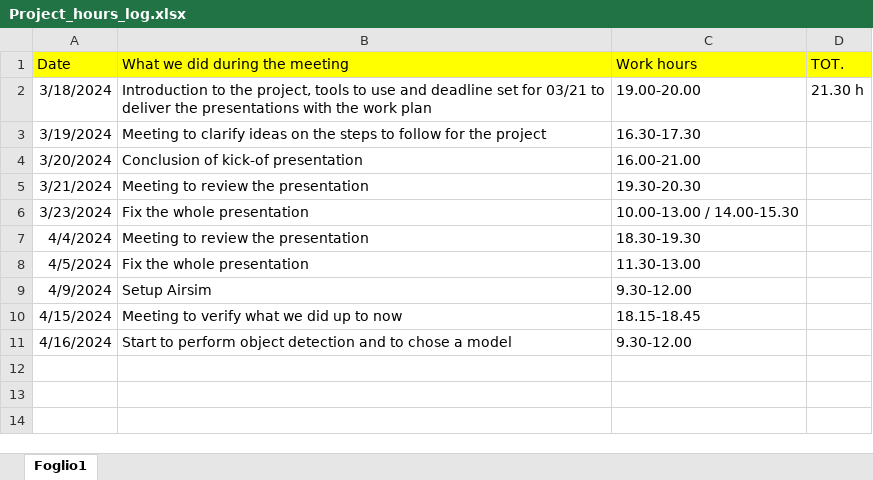
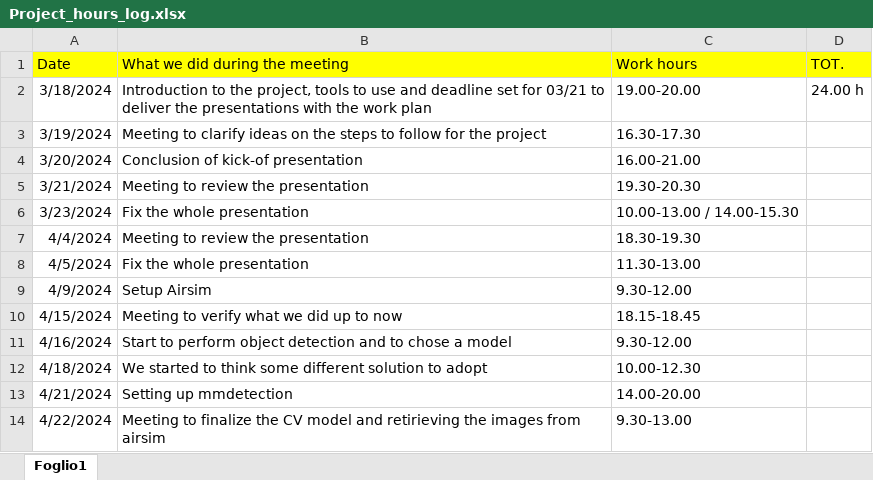
Before and after one commit to UmbertoPirovano/WiFi6_Collision_Avoidance_Simulator, an Excel workbook: PP_presentations/Project_hours_log.xlsx, sheet Foglio1, drawn as a sheet; values as stored, in another font and other column widths than the file's, no borders; the diff names each change by its address in the sheet, - before the commit and + after, or states it on an @@ line.

Commit message:
Updated working hours

```diff
--- a/PP_presentations/Project_hours_log.xlsx (sheet Foglio1)
+++ b/PP_presentations/Project_hours_log.xlsx (sheet Foglio1)
-D2 (TOT.): 21.30 h
+D2 (TOT.): 24.00 h
+row 12: 4/18/2024 | We started to think some different solution to adopt | 10.00-12.30
+row 13: 4/21/2024 | Setting up mmdetection | 14.00-20.00
+row 14: 4/22/2024 | Meeting to finalize the CV model and retirieving the images from airsim | 9.30-13.00
```
